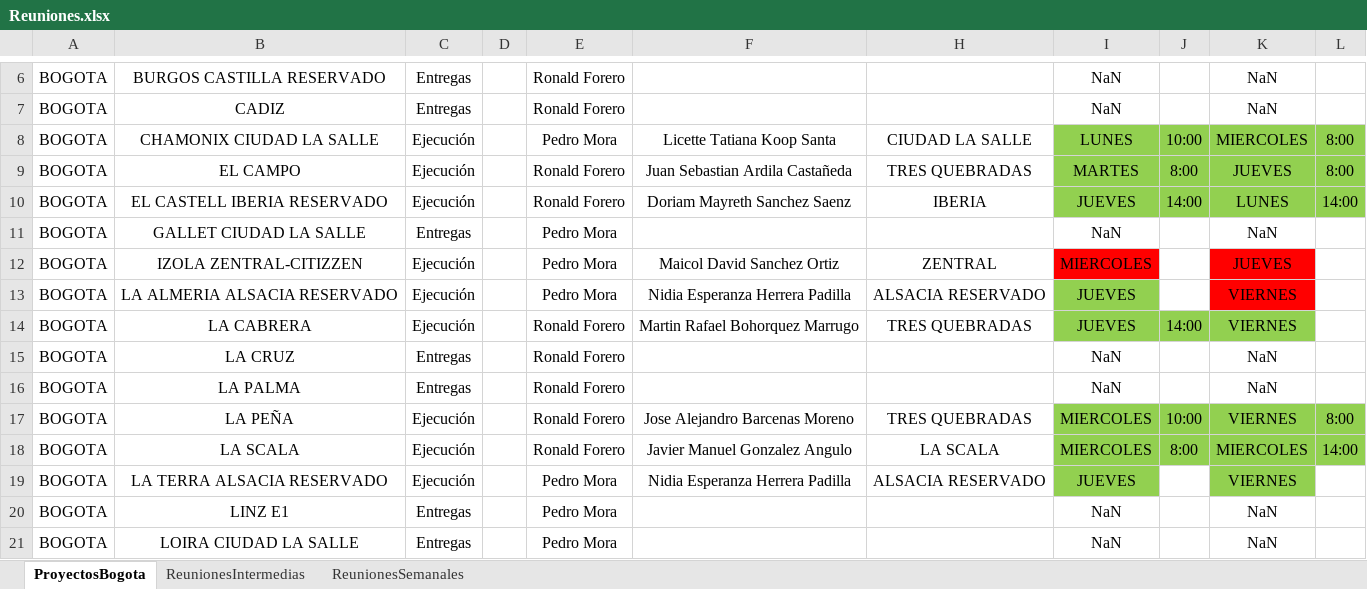
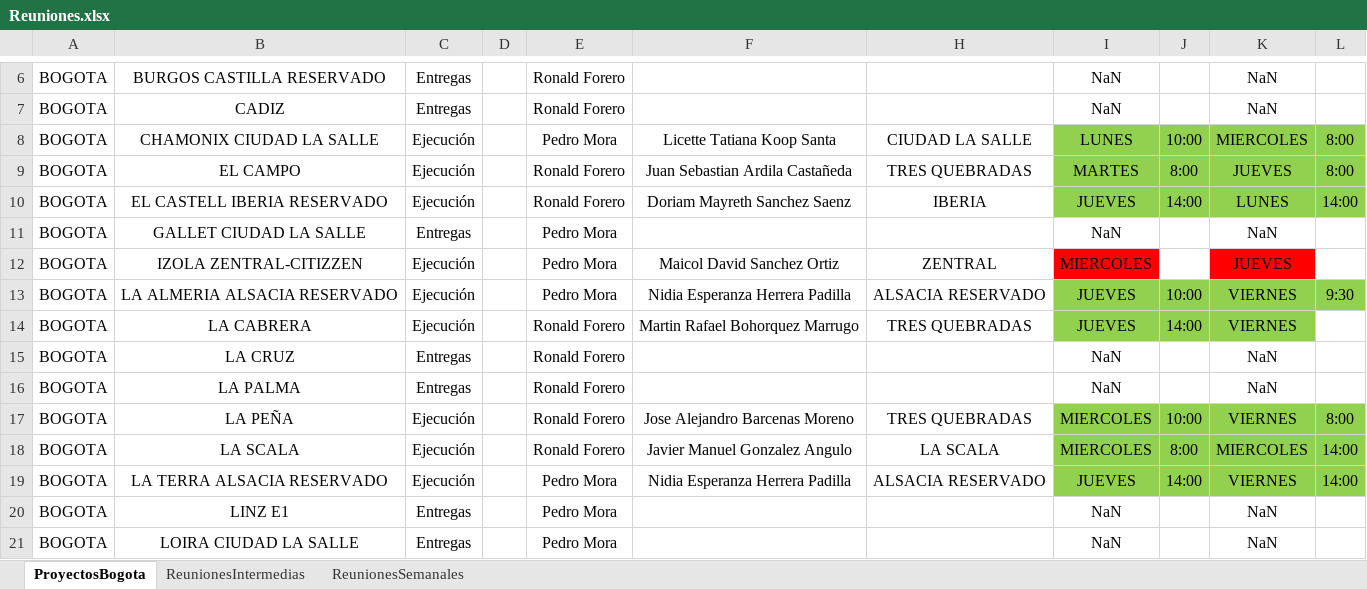
Before and after one commit to proyectosleanmarval-dev/SeguimientoMadurezCumplimientoActas, an Excel workbook: input/Reuniones.xlsx, sheet ProyectosBogota, drawn as a sheet; only a part is shown, gaps mark what is left out; values as stored, in another font and other column widths than the file's, no borders; table styles not drawn; the diff names each change by its address in the sheet, - before the commit and + after, or states it on an @@ line.

Commit message:
Add files via upload

```diff
--- a/input/Reuniones.xlsx (sheet ProyectosBogota)
+++ b/input/Reuniones.xlsx (sheet ProyectosBogota)
-J13: (empty)
+J13: 10:00
-J13 fill: none
+J13 fill: #92D050
-K13 fill: #FF0000
+K13 fill: #92D050
-L13: (empty)
+L13: 9:30
-L13 fill: none
+L13 fill: #92D050
-J19: (empty)
+J19: 14:00
-J19 fill: none
+J19 fill: #92D050
-L19: (empty)
+L19: 14:00
-L19 fill: none
+L19 fill: #92D050
```
